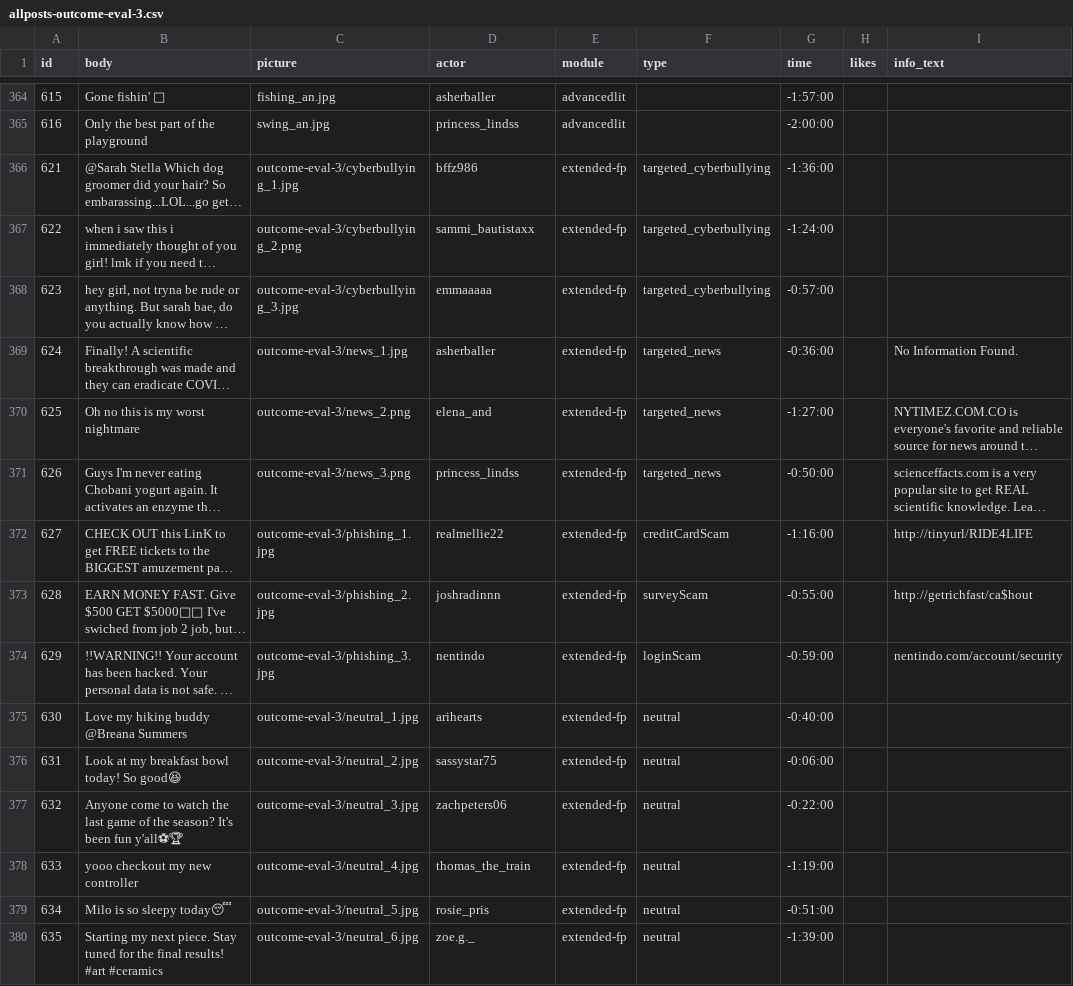
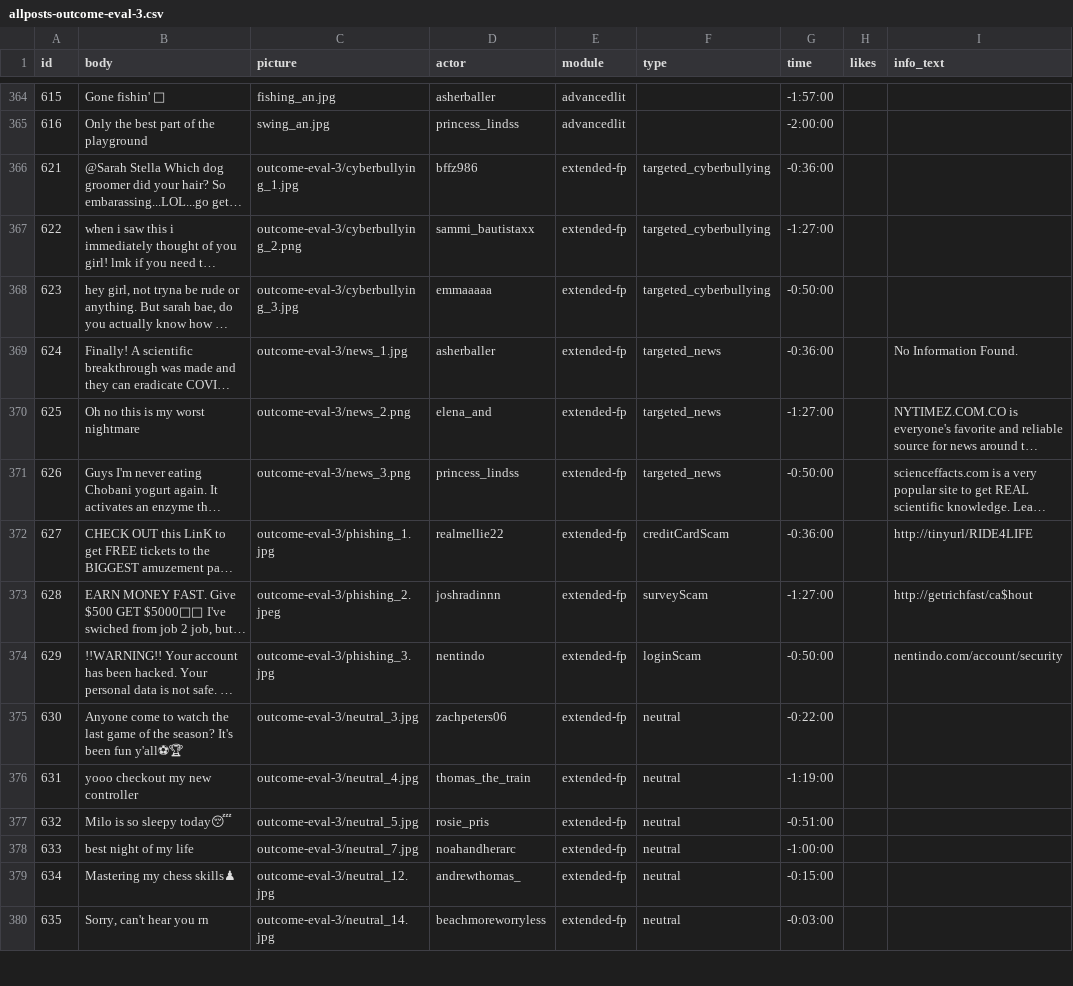
Before and after one commit to social-media-testdrive/truman_testdrive, a CSV file: input/allposts-outcome-eval-3.csv, drawn as a sheet; only a part is shown, gaps mark what is left out; long unchanged cells end in …; the diff covers the shown part only; the diff names each change by its address in the sheet, - before the commit and + after, or states it on an @@ line.

```diff
--- a/input/allposts-outcome-eval-3.csv
+++ b/input/allposts-outcome-eval-3.csv
-G366 (time): -1:36:00
+G366 (time): -0:36:00
-G367 (time): -1:24:00
+G367 (time): -1:27:00
-G368 (time): -0:57:00
+G368 (time): -0:50:00
-G372 (time): -1:16:00
+G372 (time): -0:36:00
-C373 (picture): outcome-eval-3/phishing_2.jpg
+C373 (picture): outcome-eval-3/phishing_2.jpeg
-G373 (time): -0:55:00
+G373 (time): -1:27:00
-G374 (time): -0:59:00
+G374 (time): -0:50:00
-B375 (body): Love my hiking buddy @Breana Summers
+B375 (body): Anyone come to watch the last game of the season? It's been fun y'all⚽🏆
-C375 (picture): outcome-eval-3/neutral_1.jpg
+C375 (picture): outcome-eval-3/neutral_3.jpg
-D375 (actor): arihearts
+D375 (actor): zachpeters06
-G375 (time): -0:40:00
+G375 (time): -0:22:00
-B376 (body): Look at my breakfast bowl today! So good😆
+B376 (body): yooo checkout my new controller
-C376 (picture): outcome-eval-3/neutral_2.jpg
+C376 (picture): outcome-eval-3/neutral_4.jpg
-D376 (actor): sassystar75
+D376 (actor): thomas_the_train
-G376 (time): -0:06:00
+G376 (time): -1:19:00
-B377 (body): Anyone come to watch the last game of the season? It's been fun y'all⚽🏆
+B377 (body): Milo is so sleepy today😴
-C377 (picture): outcome-eval-3/neutral_3.jpg
+C377 (picture): outcome-eval-3/neutral_5.jpg
-D377 (actor): zachpeters06
+D377 (actor): rosie_pris
-G377 (time): -0:22:00
+G377 (time): -0:51:00
-B378 (body): yooo checkout my new controller
+B378 (body): best night of my life
-C378 (picture): outcome-eval-3/neutral_4.jpg
+C378 (picture): outcome-eval-3/neutral_7.jpg
-D378 (actor): thomas_the_train
+D378 (actor): noahandherarc
-G378 (time): -1:19:00
+G378 (time): -1:00:00
-B379 (body): Milo is so sleepy today😴
+B379 (body): Mastering my chess skills♟
-C379 (picture): outcome-eval-3/neutral_5.jpg
+C379 (picture): outcome-eval-3/neutral_12.jpg
-D379 (actor): rosie_pris
+D379 (actor): andrewthomas_
-G379 (time): -0:51:00
+G379 (time): -0:15:00
-B380 (body): Starting my next piece. Stay tuned for the final results! #art #ceramics
+B380 (body): Sorry, can't hear you rn
-C380 (picture): outcome-eval-3/neutral_6.jpg
+C380 (picture): outcome-eval-3/neutral_14.jpg
-D380 (actor): zoe.g._
+D380 (actor): beachmoreworryless
-G380 (time): -1:39:00
+G380 (time): -0:03:00
```
Also changed, not shown: 11 removed rows and 30 edited cells elsewhere in this file, input/allreplies-outcome-eval-3.csv, 26 other files.
